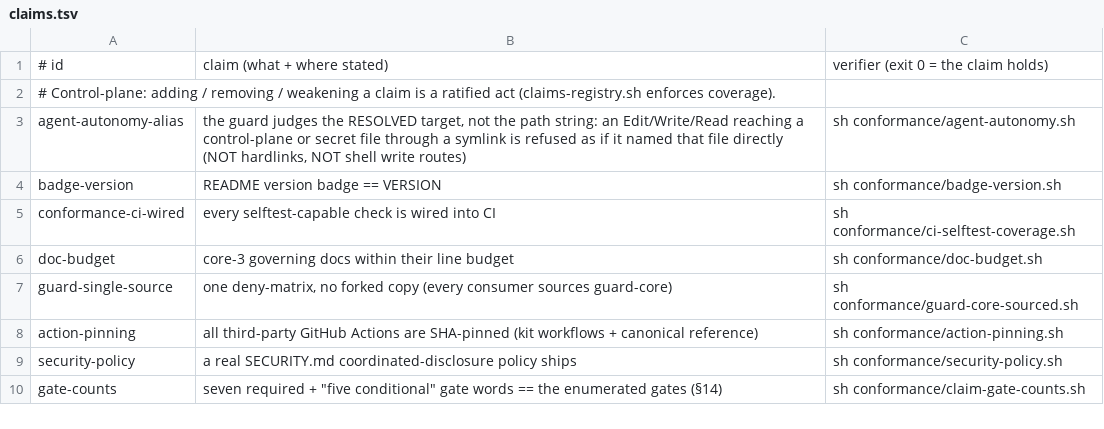
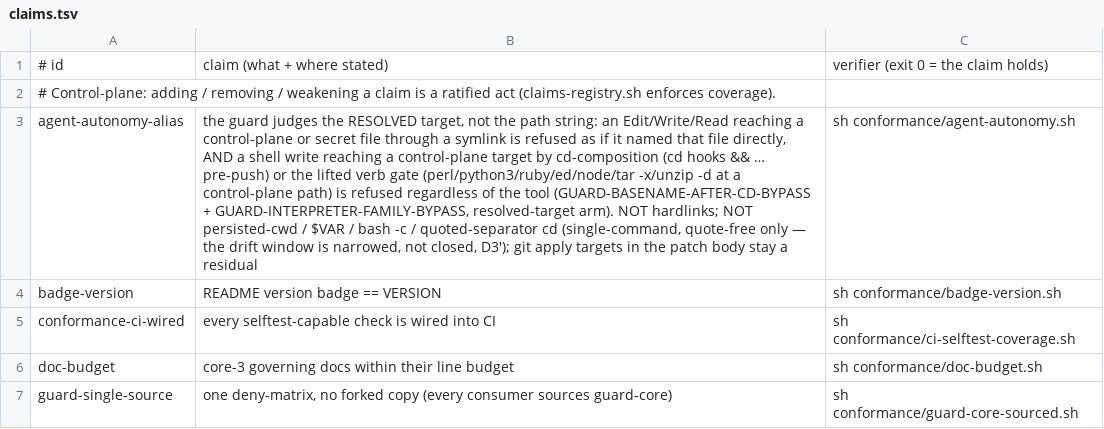
Before and after one commit to SeaBrad72/sparkwright, a TSV file: conformance/claims.tsv, drawn as a sheet; only a part is shown; the shorter side is filled out with more unchanged rows; the diff covers the shown part only; the diff names each change by its address in the sheet, - before the commit and + after, or states it on an @@ line.

```diff
--- a/conformance/claims.tsv
+++ b/conformance/claims.tsv
-B3: …that file directly (NOT hardlinks, NOT shell write routes)
+B3: …that file directly, AND a shell write reaching a control-plane target by cd-composition (cd hooks && … pre-push) or the lifted verb gate (perl/python3/ruby/ed/node/tar -x/unzip -d at a control-plane path) is refused regardless of the tool (GUARD-BASENAME-AFTER-CD-BYPASS + GUARD-INTERPRETER-FAMILY-BYPASS, resolved-target arm). NOT hardlinks; NOT persisted-cwd / $VAR / bash -c / quoted-separator cd (single-command, quote-free only — the drift window is narrowed, not closed, D3′); git apply targets in the patch body stay a residual
```
Also changed, not shown: 1 edited cell elsewhere in this file, 6 other files.
